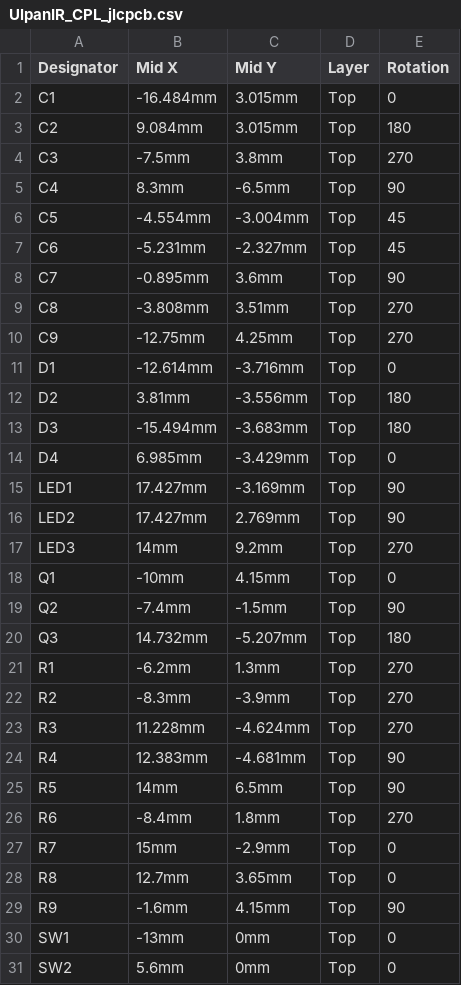
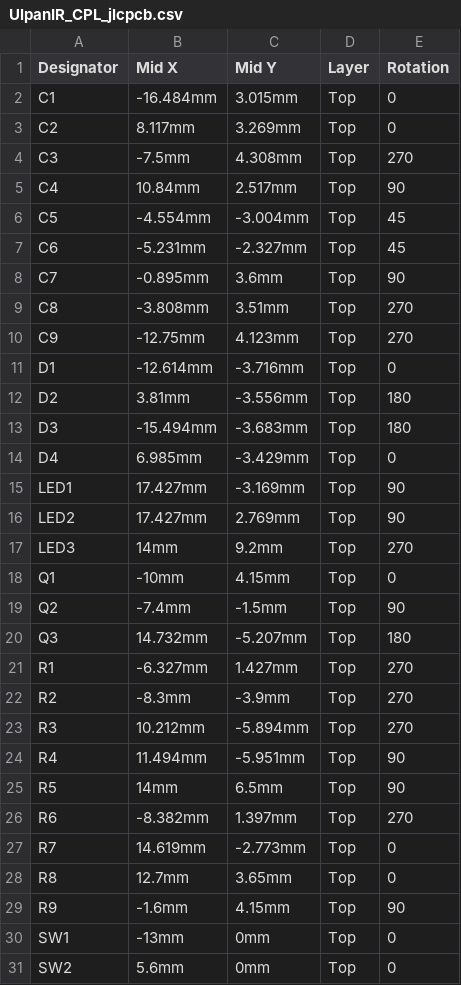
Before and after one commit to dontsovcmc/UlpanIR, a CSV file: hardware/fab/UlpanIR_CPL_jlcpcb.csv, drawn as a sheet; only a part is shown.

```diff
--- a/hardware/fab/UlpanIR_CPL_jlcpcb.csv
+++ b/hardware/fab/UlpanIR_CPL_jlcpcb.csv
@@ -2,5 +2,5 @@ Designator,Mid X,Mid Y,Layer,Rotation
 C1,-16.484mm,3.015mm,Top,0
-C2,9.084mm,3.015mm,Top,180
-C3,-7.5mm,3.8mm,Top,270
-C4,8.3mm,-6.5mm,Top,90
+C2,8.117mm,3.269mm,Top,0
+C3,-7.5mm,4.308mm,Top,270
+C4,10.84mm,2.517mm,Top,90
 C5,-4.554mm,-3.004mm,Top,45
@@ -9,3 +9,3 @@ C7,-0.895mm,3.6mm,Top,90
 C8,-3.808mm,3.51mm,Top,270
-C9,-12.75mm,4.25mm,Top,270
+C9,-12.75mm,4.123mm,Top,270
 D1,-12.614mm,-3.716mm,Top,0
@@ -20,9 +20,9 @@ Q2,-7.4mm,-1.5mm,Top,90
 Q3,14.732mm,-5.207mm,Top,180
-R1,-6.2mm,1.3mm,Top,270
+R1,-6.327mm,1.427mm,Top,270
 R2,-8.3mm,-3.9mm,Top,270
-R3,11.228mm,-4.624mm,Top,270
-R4,12.383mm,-4.681mm,Top,90
+R3,10.212mm,-5.894mm,Top,270
+R4,11.494mm,-5.951mm,Top,90
 R5,14mm,6.5mm,Top,90
-R6,-8.4mm,1.8mm,Top,270
-R7,15mm,-2.9mm,Top,0
+R6,-8.382mm,1.397mm,Top,270
+R7,14.619mm,-2.773mm,Top,0
 R8,12.7mm,3.65mm,Top,0
```
Also changed, not shown: 7 other files.
